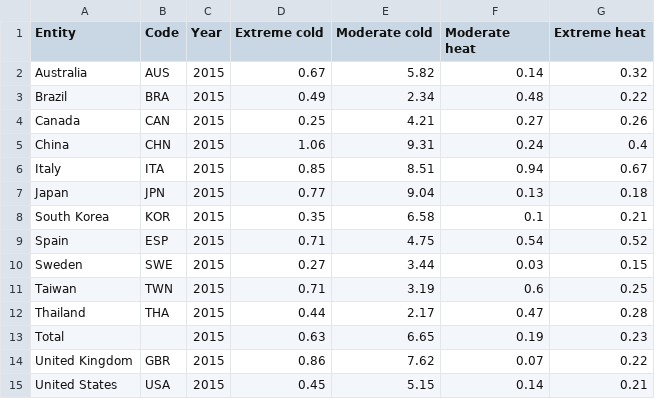
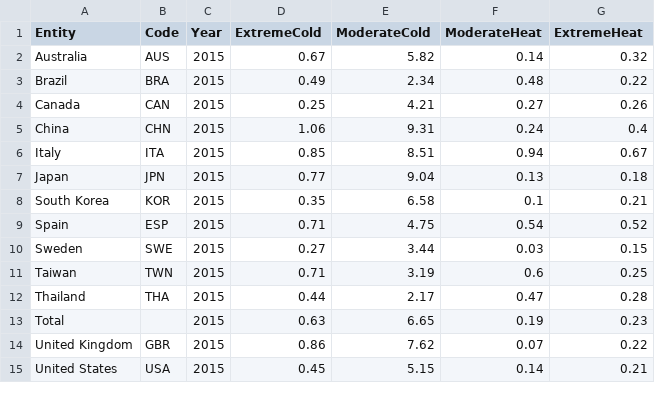
Before and after one commit to ykorde2/ykorde2.github.io, a CSV file: data/deaths-temperature-gasparrini.csv, drawn as a sheet.

Commit message:
Update deaths-temperature-gasparrini.csv

```diff
--- a/data/deaths-temperature-gasparrini.csv
+++ b/data/deaths-temperature-gasparrini.csv
@@ -1,2 +1,2 @@
-Entity,Code,Year,Extreme cold,Moderate cold,Moderate heat,Extreme heat
+Entity,Code,Year,ExtremeCold,ModerateCold,ModerateHeat,ExtremeHeat
 Australia,AUS,2015,0.67,5.82,0.14,0.32
```
